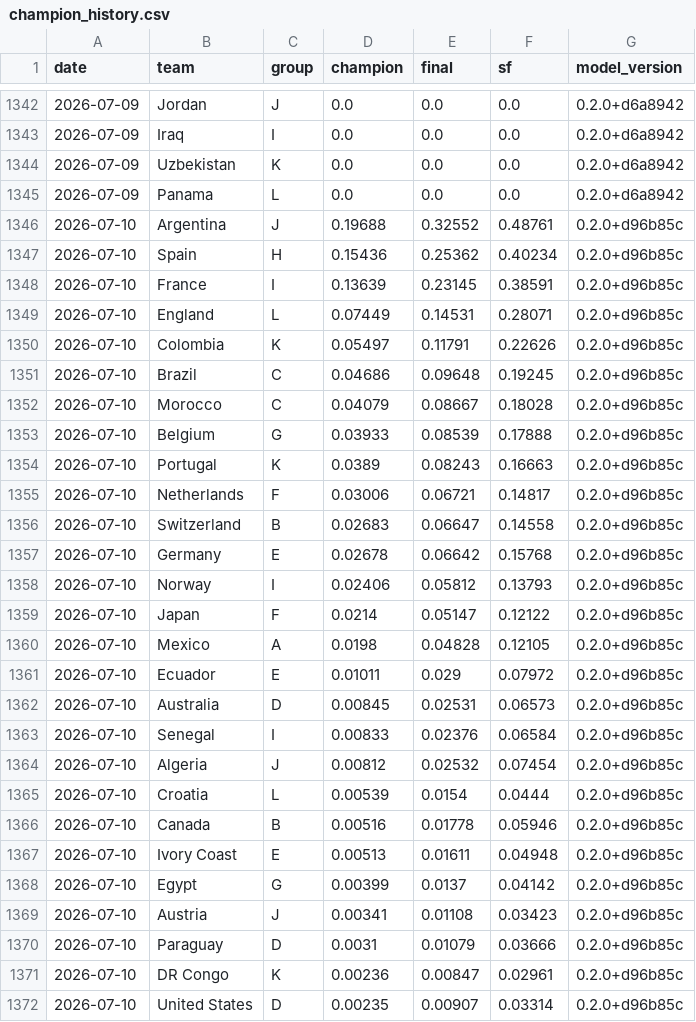
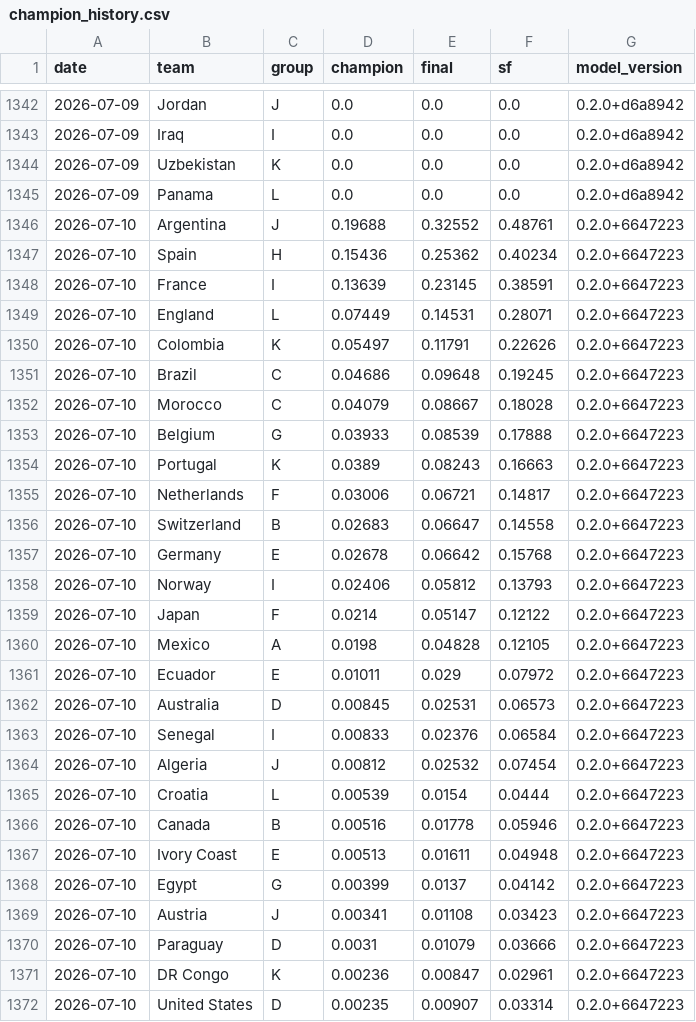
Before and after one commit to jonatyum/mundial-statistic, a CSV file: data/processed/champion_history.csv, drawn as a sheet; only a part is shown, gaps mark what is left out; the diff covers the shown part only.

```diff
--- a/data/processed/champion_history.csv
+++ b/data/processed/champion_history.csv
@@ -1345,28 +1345,28 @@ date,team,group,champion,final,sf,model_version
 2026-07-09,Panama,L,0.0,0.0,0.0,0.2.0+d6a8942
-2026-07-10,Argentina,J,0.19688,0.32552,0.48761,0.2.0+d96b85c
-2026-07-10,Spain,H,0.15436,0.25362,0.40234,0.2.0+d96b85c
-2026-07-10,France,I,0.13639,0.23145,0.38591,0.2.0+d96b85c
-2026-07-10,England,L,0.07449,0.14531,0.28071,0.2.0+d96b85c
-2026-07-10,Colombia,K,0.05497,0.11791,0.22626,0.2.0+d96b85c
-2026-07-10,Brazil,C,0.04686,0.09648,0.19245,0.2.0+d96b85c
-2026-07-10,Morocco,C,0.04079,0.08667,0.18028,0.2.0+d96b85c
-2026-07-10,Belgium,G,0.03933,0.08539,0.17888,0.2.0+d96b85c
-2026-07-10,Portugal,K,0.0389,0.08243,0.16663,0.2.0+d96b85c
-2026-07-10,Netherlands,F,0.03006,0.06721,0.14817,0.2.0+d96b85c
-2026-07-10,Switzerland,B,0.02683,0.06647,0.14558,0.2.0+d96b85c
-2026-07-10,Germany,E,0.02678,0.06642,0.15768,0.2.0+d96b85c
-2026-07-10,Norway,I,0.02406,0.05812,0.13793,0.2.0+d96b85c
-2026-07-10,Japan,F,0.0214,0.05147,0.12122,0.2.0+d96b85c
-2026-07-10,Mexico,A,0.0198,0.04828,0.12105,0.2.0+d96b85c
-2026-07-10,Ecuador,E,0.01011,0.029,0.07972,0.2.0+d96b85c
-2026-07-10,Australia,D,0.00845,0.02531,0.06573,0.2.0+d96b85c
-2026-07-10,Senegal,I,0.00833,0.02376,0.06584,0.2.0+d96b85c
-2026-07-10,Algeria,J,0.00812,0.02532,0.07454,0.2.0+d96b85c
-2026-07-10,Croatia,L,0.00539,0.0154,0.0444,0.2.0+d96b85c
-2026-07-10,Canada,B,0.00516,0.01778,0.05946,0.2.0+d96b85c
-2026-07-10,Ivory Coast,E,0.00513,0.01611,0.04948,0.2.0+d96b85c
-2026-07-10,Egypt,G,0.00399,0.0137,0.04142,0.2.0+d96b85c
-2026-07-10,Austria,J,0.00341,0.01108,0.03423,0.2.0+d96b85c
-2026-07-10,Paraguay,D,0.0031,0.01079,0.03666,0.2.0+d96b85c
-2026-07-10,DR Congo,K,0.00236,0.00847,0.02961,0.2.0+d96b85c
-2026-07-10,United States,D,0.00235,0.00907,0.03314,0.2.0+d96b85c
+2026-07-10,Argentina,J,0.19688,0.32552,0.48761,0.2.0+6647223
+2026-07-10,Spain,H,0.15436,0.25362,0.40234,0.2.0+6647223
+2026-07-10,France,I,0.13639,0.23145,0.38591,0.2.0+6647223
+2026-07-10,England,L,0.07449,0.14531,0.28071,0.2.0+6647223
+2026-07-10,Colombia,K,0.05497,0.11791,0.22626,0.2.0+6647223
+2026-07-10,Brazil,C,0.04686,0.09648,0.19245,0.2.0+6647223
+2026-07-10,Morocco,C,0.04079,0.08667,0.18028,0.2.0+6647223
+2026-07-10,Belgium,G,0.03933,0.08539,0.17888,0.2.0+6647223
+2026-07-10,Portugal,K,0.0389,0.08243,0.16663,0.2.0+6647223
+2026-07-10,Netherlands,F,0.03006,0.06721,0.14817,0.2.0+6647223
+2026-07-10,Switzerland,B,0.02683,0.06647,0.14558,0.2.0+6647223
+2026-07-10,Germany,E,0.02678,0.06642,0.15768,0.2.0+6647223
+2026-07-10,Norway,I,0.02406,0.05812,0.13793,0.2.0+6647223
+2026-07-10,Japan,F,0.0214,0.05147,0.12122,0.2.0+6647223
+2026-07-10,Mexico,A,0.0198,0.04828,0.12105,0.2.0+6647223
+2026-07-10,Ecuador,E,0.01011,0.029,0.07972,0.2.0+6647223
+2026-07-10,Australia,D,0.00845,0.02531,0.06573,0.2.0+6647223
+2026-07-10,Senegal,I,0.00833,0.02376,0.06584,0.2.0+6647223
+2026-07-10,Algeria,J,0.00812,0.02532,0.07454,0.2.0+6647223
+2026-07-10,Croatia,L,0.00539,0.0154,0.0444,0.2.0+6647223
+2026-07-10,Canada,B,0.00516,0.01778,0.05946,0.2.0+6647223
+2026-07-10,Ivory Coast,E,0.00513,0.01611,0.04948,0.2.0+6647223
+2026-07-10,Egypt,G,0.00399,0.0137,0.04142,0.2.0+6647223
+2026-07-10,Austria,J,0.00341,0.01108,0.03423,0.2.0+6647223
+2026-07-10,Paraguay,D,0.0031,0.01079,0.03666,0.2.0+6647223
+2026-07-10,DR Congo,K,0.00236,0.00847,0.02961,0.2.0+6647223
+2026-07-10,United States,D,0.00235,0.00907,0.03314,0.2.0+6647223
```
Also changed, not shown: 21 edited cells elsewhere in this file, data/processed/match_forecasts.csv, 2 other files.
